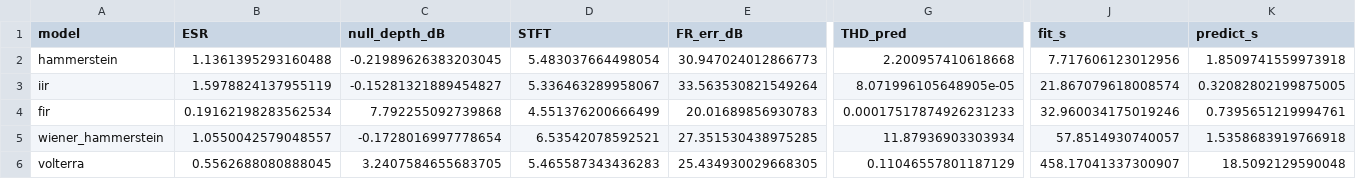
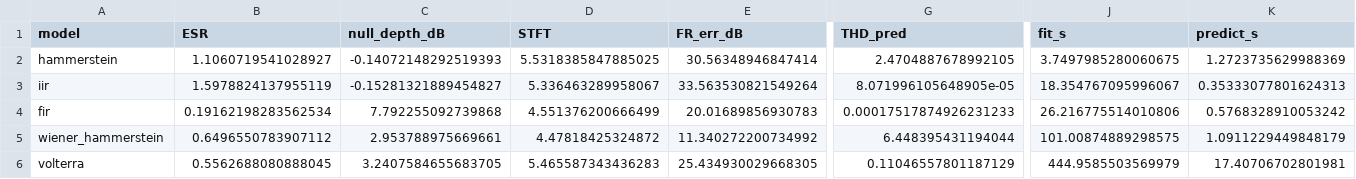
Before and after one commit to balarsen/PedalDSP, a CSV file: results/data/klon_sim/klon_sim_v1/results.csv, drawn as a sheet; only a part is shown, gaps mark what is left out; the diff covers the shown part only; the diff names each change by its address in the sheet, - before the commit and + after, or states it on an @@ line.

```diff
--- a/results/data/klon_sim/klon_sim_v1/results.csv
+++ b/results/data/klon_sim/klon_sim_v1/results.csv
-B2 (ESR): 1.1361395293160488
+B2 (ESR): 1.1060719541028927
-C2 (null_depth_dB): -0.21989626383203045
+C2 (null_depth_dB): -0.14072148292519393
-D2 (STFT): 5.483037664498054
+D2 (STFT): 5.5318385847885025
-E2 (FR_err_dB): 30.947024012866773
+E2 (FR_err_dB): 30.56348946847414
-G2 (THD_pred): 2.200957410618668
+G2 (THD_pred): 2.4704887678992105
-J2 (fit_s): 7.717606123012956
+J2 (fit_s): 3.7497985280060675
-K2 (predict_s): 1.8509741559973918
+K2 (predict_s): 1.2723735629988369
-J3 (fit_s): 21.867079618008574
+J3 (fit_s): 18.354767095996067
-K3 (predict_s): 0.32082802199875005
+K3 (predict_s): 0.35333077801624313
-J4 (fit_s): 32.960034175019246
+J4 (fit_s): 26.216775514010806
-K4 (predict_s): 0.7395651219994761
+K4 (predict_s): 0.5768328910053242
-B5 (ESR): 1.0550042579048557
+B5 (ESR): 0.6496550783907112
-C5 (null_depth_dB): -0.1728016997778654
+C5 (null_depth_dB): 2.953788975669661
-D5 (STFT): 6.53542078592521
+D5 (STFT): 4.47818425324872
-E5 (FR_err_dB): 27.351530438975285
+E5 (FR_err_dB): 11.340272200734992
-G5 (THD_pred): 11.87936903303934
+G5 (THD_pred): 6.448395431194044
-J5 (fit_s): 57.8514930740057
+J5 (fit_s): 101.00874889298575
-K5 (predict_s): 1.5358683919766918
+K5 (predict_s): 1.0911229449848179
-J6 (fit_s): 458.17041337300907
+J6 (fit_s): 444.9585503569979
-K6 (predict_s): 18.5092129590048
+K6 (predict_s): 17.40706702801981
```
Also changed, not shown: 67 edited cells elsewhere in this file, 49 other files.
